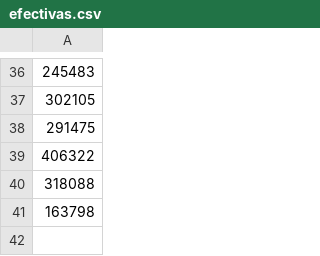
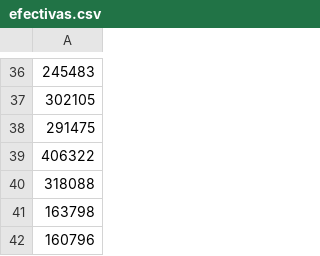
Before and after one commit to TCUWEBOdD/visorcovid19, a CSV file: vacunacion/efectivas.csv, drawn as a sheet; only a part is shown, gaps mark what is left out.

```diff
--- a/vacunacion/efectivas.csv
+++ b/vacunacion/efectivas.csv
@@ -41 +41,2 @@
 163798
+160796
```
Also changed, not shown: vacunacion/vacunas_v2.csv, 2 other files.
